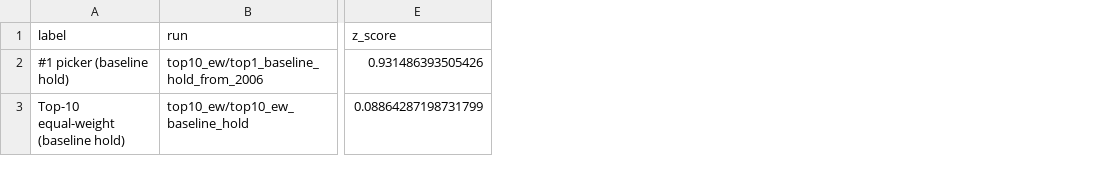
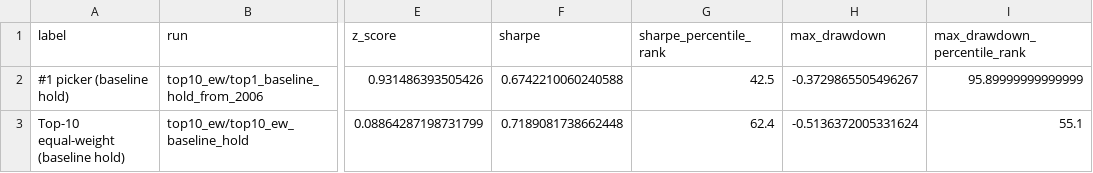
Before and after one commit to asndiallo/sp500-backtests, a CSV file: results/random_pick_placebo/reference_ranks.csv, drawn as a sheet; only a part is shown, gaps mark what is left out; the diff names each change by its address in the sheet, - before the commit and + after, or states it on an @@ line.

```diff
--- a/results/random_pick_placebo/reference_ranks.csv
+++ b/results/random_pick_placebo/reference_ranks.csv
+column F (sharpe), rows 2-3: 0.6742210060240588 | 0.7189081738662448
+column G (sharpe_percentile_rank), rows 2-3: 42.5 | 62.4
+column H (max_drawdown), rows 2-3: -0.3729865505496267 | -0.5136372005331624
+column I (max_drawdown_percentile_rank), rows 2-3: 95.89999999999999 | 55.1
```
Also changed, not shown: results/all_runs.csv, results/random_pick_placebo/distribution_summary.csv, 29 other files.
